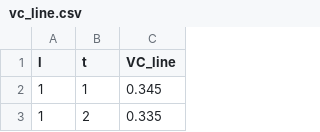
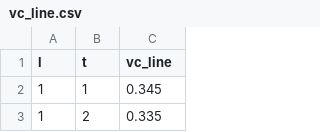
Before and after one commit to seolheecho/reliability-comp, a CSV file: data2/San Diego/vc_line.csv, drawn as a sheet; only a part is shown.

```diff
--- a/data2/San Diego/vc_line.csv
+++ b/data2/San Diego/vc_line.csv
@@ -1,2 +1,2 @@
-l,t,VC_line
+l,t,vc_line
 1,1,0.345
```
Also changed, not shown: 12 other files.
